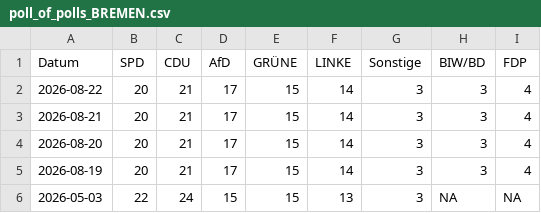
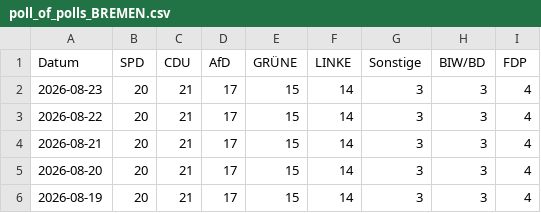
Before and after one commit to Cacauu/2025_ddj_wahlen_data, a CSV file: data/poll_of_polls_BREMEN.csv, drawn as a sheet; only a part is shown; the shorter side is filled out with more unchanged rows; the diff names each change by its address in the sheet, - before the commit and + after, or states it on an @@ line.

```diff
--- a/data/poll_of_polls_BREMEN.csv
+++ b/data/poll_of_polls_BREMEN.csv
+row 2: 2026-08-23 | 20 | 21 | 17 | 15 | 14 | 3 | 3 | 4
```
Also changed, not shown: data/poll_of_polls_BERLIN.csv, data/poll_of_polls_MECKLENBURG_VORPOMMERN.csv, 3 other files.
